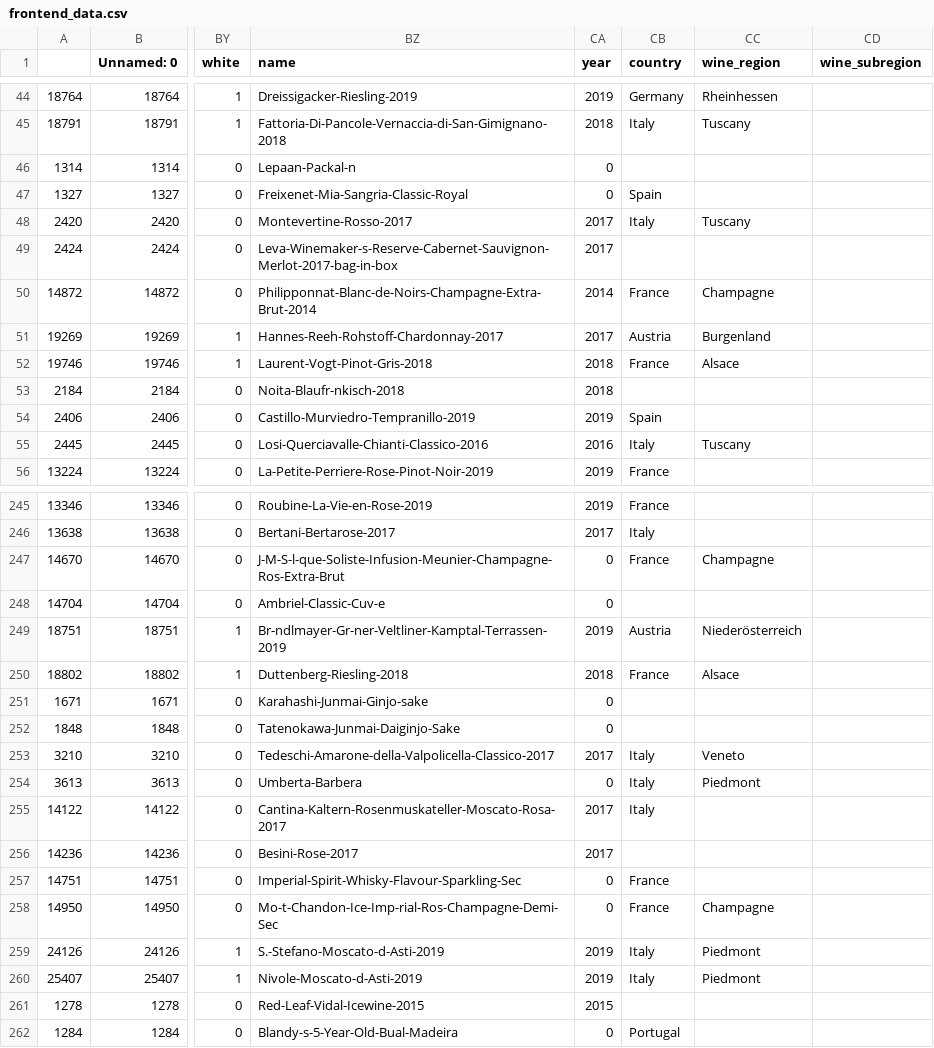
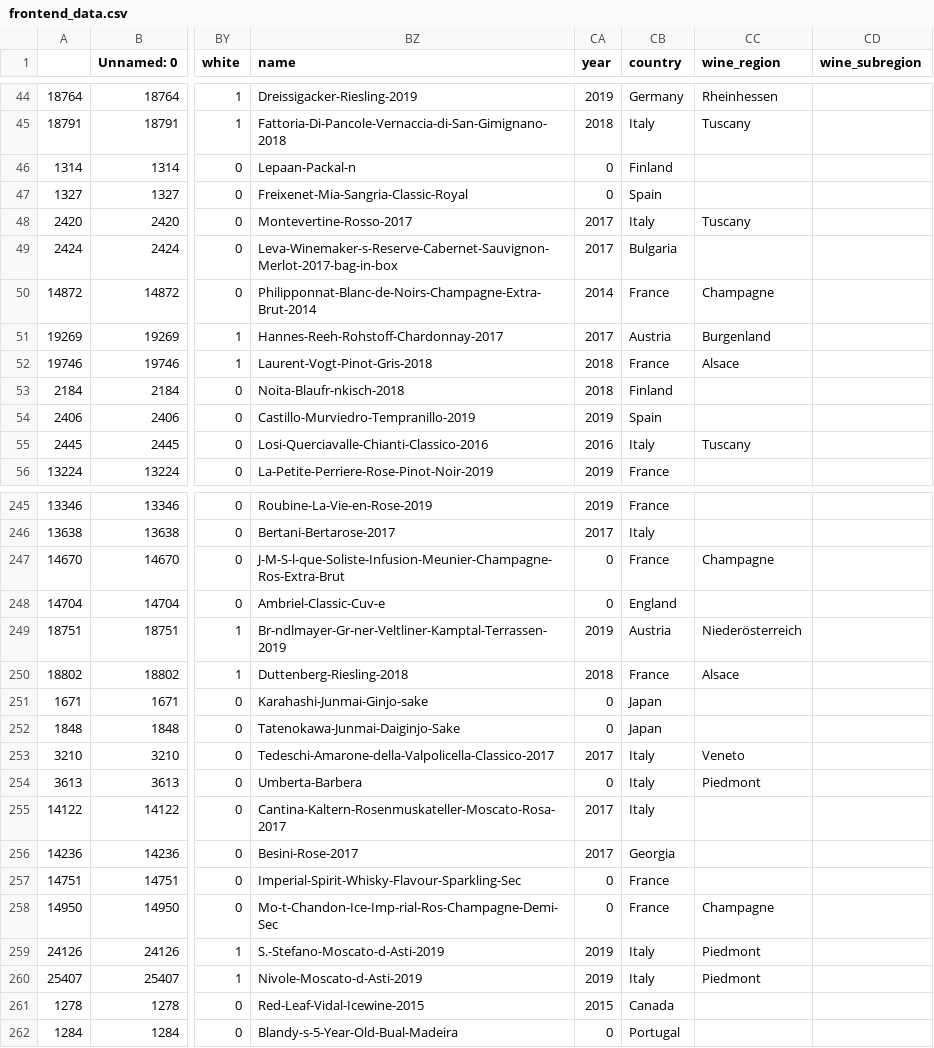
Before and after one commit to POCKET-SOMM/sommify-homepage, a CSV file: public/data/frontend_data.csv, drawn as a sheet; only a part is shown, gaps mark what is left out; the diff covers the shown part only; the diff names each change by its address in the sheet, - before the commit and + after, or states it on an @@ line.

```diff
--- a/public/data/frontend_data.csv
+++ b/public/data/frontend_data.csv
-CB46 (country): (empty)
+CB46 (country): Finland
-CB49 (country): (empty)
+CB49 (country): Bulgaria
-CB53 (country): (empty)
+CB53 (country): Finland
-CB248 (country): (empty)
+CB248 (country): England
-CB251:CB252 (country): (empty)
+CB251:CB252 (country): Japan
-CB256 (country): (empty)
+CB256 (country): Georgia
-CB261 (country): (empty)
+CB261 (country): Canada
```
Also changed, not shown: 30 edited cells elsewhere in this file, 39 other files.
